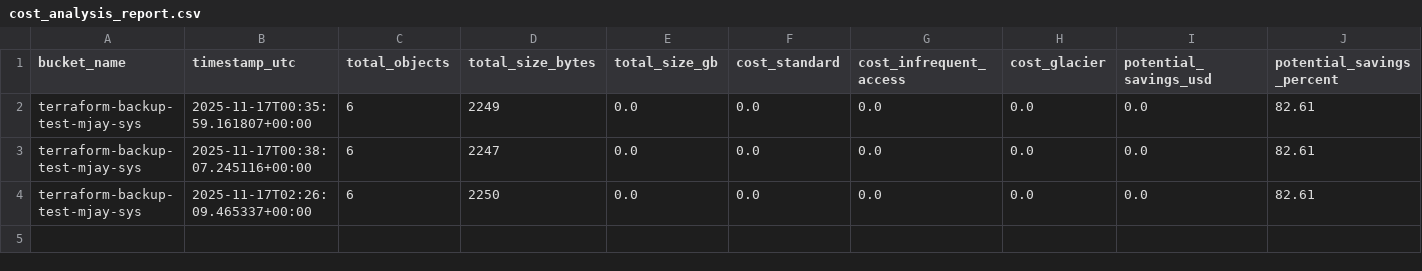
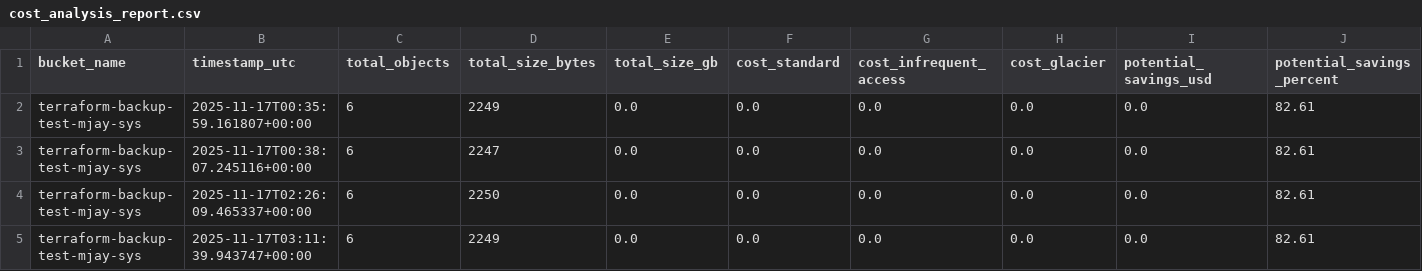
Before and after one commit to Jabu-Meki/AWS-S3-Backup, a CSV file: reports/cost_analysis_report.csv, drawn as a sheet.

Commit message:
chore: Update cost analysis report

```diff
--- a/reports/cost_analysis_report.csv
+++ b/reports/cost_analysis_report.csv
@@ -4 +4,2 @@ terraform-backup-test-mjay-sys,2025-11-17T00:38:07.245116+00:00,6,2247,0.0,0.0,0
 terraform-backup-test-mjay-sys,2025-11-17T02:26:09.465337+00:00,6,2250,0.0,0.0,0.0,0.0,0.0,82.61
+terraform-backup-test-mjay-sys,2025-11-17T03:11:39.943747+00:00,6,2249,0.0,0.0,0.0,0.0,0.0,82.61
```
